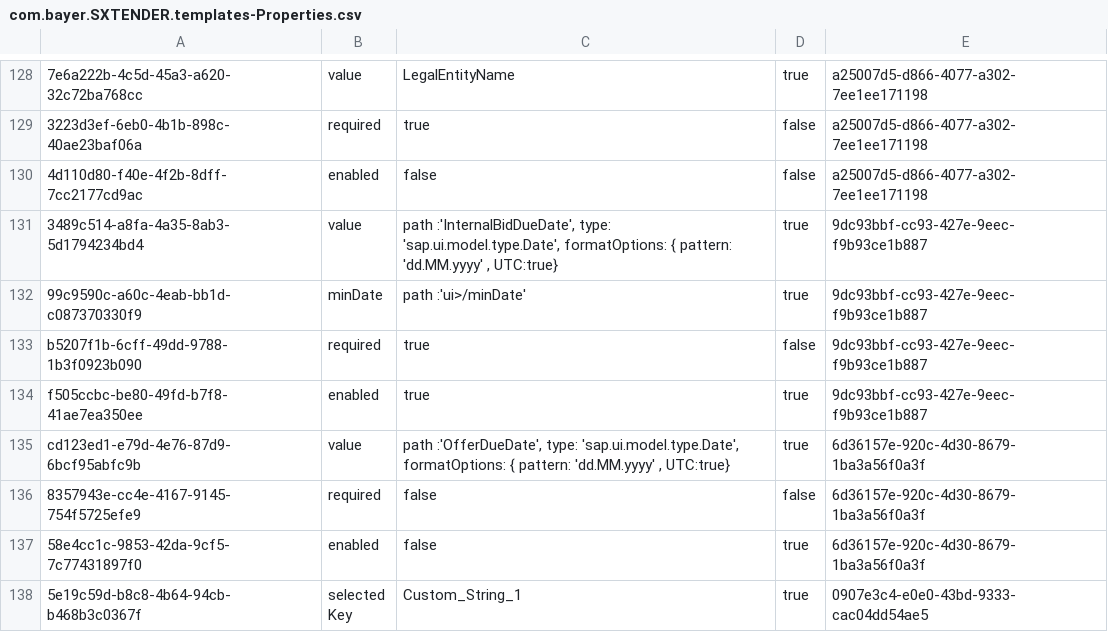
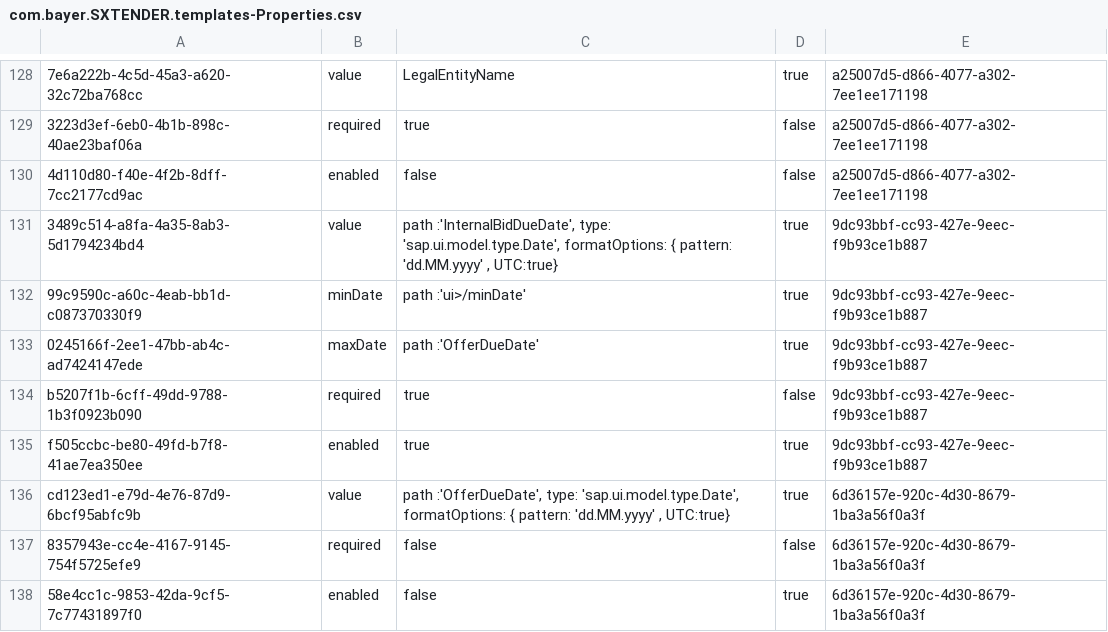
Before and after one commit to mandar-velankar/FAST_UI_TEMPLATES, a CSV file: db/data/com.bayer.SXTENDER.templates-Properties.csv, drawn as a sheet; only a part is shown, gaps mark what is left out; the shorter side is filled out with more unchanged rows; the diff names each change by its address in the sheet, - before the commit and + after, or states it on an @@ line.

Commit message:
Internal Due Date should always be Before or on same date as Offer Due Date

```diff
--- a/db/data/com.bayer.SXTENDER.templates-Properties.csv
+++ b/db/data/com.bayer.SXTENDER.templates-Properties.csv
+row 133: 0245166f-2ee1-47bb-ab4c-ad7424147ede | maxDate | path :'OfferDueDate' | true | 9dc93bbf-cc93-427e-9eec-f9b93ce1b887
```
